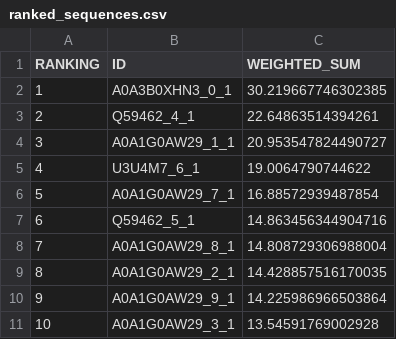
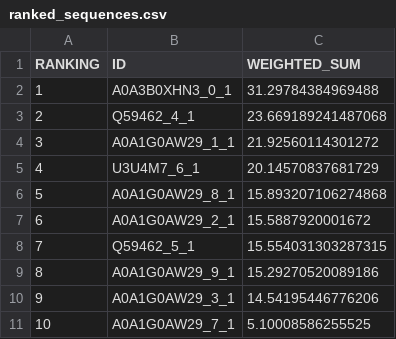
Before and after one commit to emilkack123/BB103X_final, a CSV file: results/ranked_sequences.csv, drawn as a sheet.

```diff
--- a/results/ranked_sequences.csv
+++ b/results/ranked_sequences.csv
@@ -1,11 +1,11 @@
 RANKING,ID,WEIGHTED_SUM
-1,A0A3B0XHN3_0_1,30.219667746302385
-2,Q59462_4_1,22.64863514394261
-3,A0A1G0AW29_1_1,20.953547824490727
-4,U3U4M7_6_1,19.0064790744622
-5,A0A1G0AW29_7_1,16.88572939487854
-6,Q59462_5_1,14.863456344904716
-7,A0A1G0AW29_8_1,14.808729306988004
-8,A0A1G0AW29_2_1,14.428857516170035
-9,A0A1G0AW29_9_1,14.225986966503864
-10,A0A1G0AW29_3_1,13.54591769002928
+1,A0A3B0XHN3_0_1,31.29784384969488
+2,Q59462_4_1,23.669189241487068
+3,A0A1G0AW29_1_1,21.92560114301272
+4,U3U4M7_6_1,20.14570837681729
+5,A0A1G0AW29_8_1,15.893207106274868
+6,A0A1G0AW29_2_1,15.5887920001672
+7,Q59462_5_1,15.554031303287315
+8,A0A1G0AW29_9_1,15.29270520089186
+9,A0A1G0AW29_3_1,14.54195446776206
+10,A0A1G0AW29_7_1,5.10008586255525
```
Also changed, not shown: results/final_characteristics.csv, results/weighted_results.csv, 5 other files.
